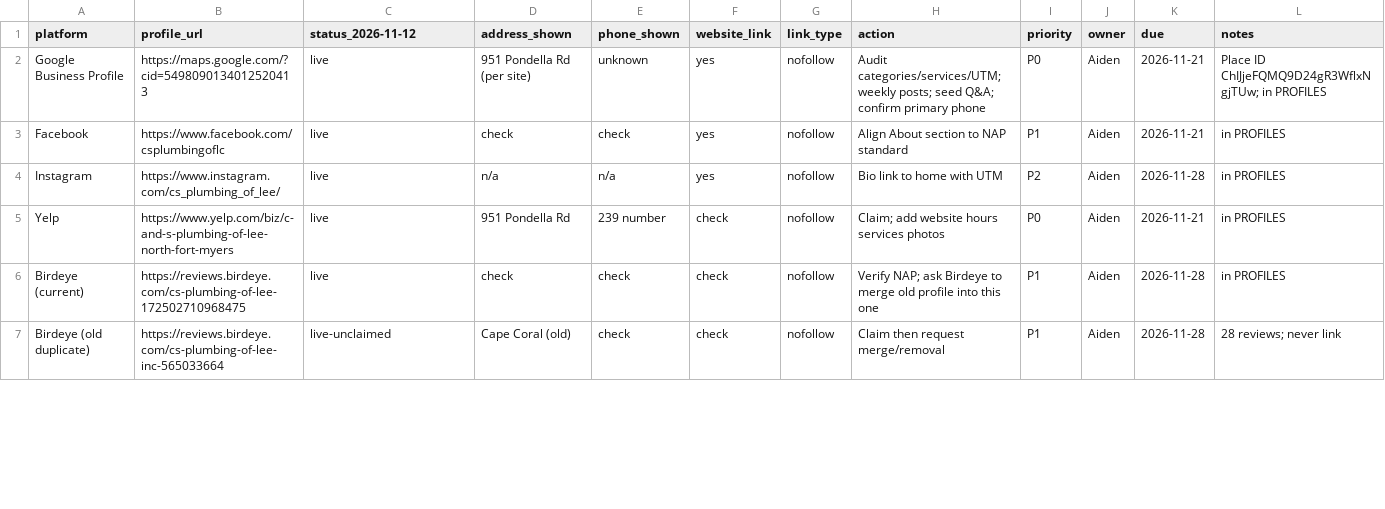
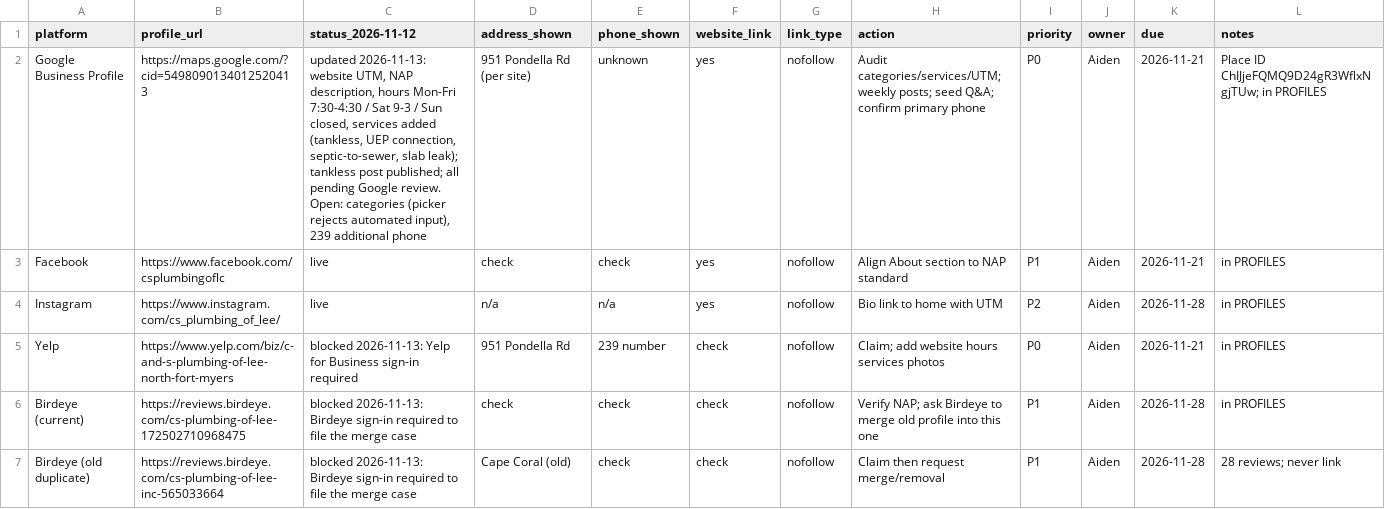
Before and after one commit to aiden418/cs-plumbing, a CSV file: docs/seo/citation-tracker.csv, drawn as a sheet; only a part is shown; the diff covers the shown part only.

```diff
--- a/docs/seo/citation-tracker.csv
+++ b/docs/seo/citation-tracker.csv
@@ -1,7 +1,7 @@
 platform,profile_url,status_2026-11-12,address_shown,phone_shown,website_link,link_type,action,priority,owner,due,notes
-Google Business Profile,https://maps.google.com/?cid=5498090134012520413,live,951 Pondella Rd (per site),unknown,yes,nofollow,Audit categories/services/UTM; weekly posts; seed Q&A; confirm primary phone,P0,Aiden,2026-11-21,Place ID ChIJjeFQMQ9D24gR3WflxNgjTUw; in PROFILES
+Google Business Profile,https://maps.google.com/?cid=5498090134012520413,"updated 2026-11-13: website UTM, NAP description, hours Mon-Fri 7:30-4:30 / Sat 9-3 / Sun closed, services added (tankless, UEP connection, septic-to-sewer, slab leak); tankless post published; all pending Google review. Open: categories (picker rejects automated input), 239 additional phone",951 Pondella Rd (per site),unknown,yes,nofollow,Audit categories/services/UTM; weekly posts; seed Q&A; confirm primary phone,P0,Aiden,2026-11-21,Place ID ChIJjeFQMQ9D24gR3WflxNgjTUw; in PROFILES
 Facebook,https://www.facebook.com/csplumbingoflc,live,check,check,yes,nofollow,Align About section to NAP standard,P1,Aiden,2026-11-21,in PROFILES
 Instagram,https://www.instagram.com/cs_plumbing_of_lee/,live,n/a,n/a,yes,nofollow,Bio link to home with UTM,P2,Aiden,2026-11-28,in PROFILES
-Yelp,https://www.yelp.com/biz/c-and-s-plumbing-of-lee-north-fort-myers,live,951 Pondella Rd,239 number,check,nofollow,Claim; add website hours services photos,P0,Aiden,2026-11-21,in PROFILES
-Birdeye (current),https://reviews.birdeye.com/cs-plumbing-of-lee-172502710968475,live,check,check,check,nofollow,Verify NAP; ask Birdeye to merge old profile into this one,P1,Aiden,2026-11-28,in PROFILES
-Birdeye (old duplicate),https://reviews.birdeye.com/cs-plumbing-of-lee-inc-565033664,live-unclaimed,Cape Coral (old),check,check,nofollow,Claim then request merge/removal,P1,Aiden,2026-11-28,28 reviews; never link
+Yelp,https://www.yelp.com/biz/c-and-s-plumbing-of-lee-north-fort-myers,blocked 2026-11-13: Yelp for Business sign-in required,951 Pondella Rd,239 number,check,nofollow,Claim; add website hours services photos,P0,Aiden,2026-11-21,in PROFILES
+Birdeye (current),https://reviews.birdeye.com/cs-plumbing-of-lee-172502710968475,blocked 2026-11-13: Birdeye sign-in required to file the merge case,check,check,check,nofollow,Verify NAP; ask Birdeye to merge old profile into this one,P1,Aiden,2026-11-28,in PROFILES
+Birdeye (old duplicate),https://reviews.birdeye.com/cs-plumbing-of-lee-inc-565033664,blocked 2026-11-13: Birdeye sign-in required to file the merge case,Cape Coral (old),check,check,nofollow,Claim then request merge/removal,P1,Aiden,2026-11-28,28 reviews; never link
```
Also changed, not shown: 15 edited cells elsewhere in this file, 1 other file.
